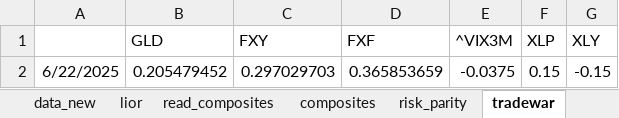
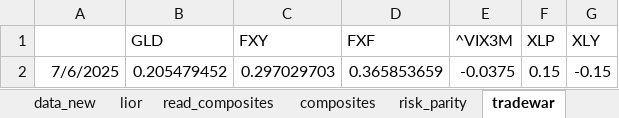
Before and after one commit to bkraines/risk, an Excel workbook: factor_master.xlsx, sheet tradewar, drawn as a sheet; values as stored, in another font and other column widths than the file's, no borders; the diff names each change by its address in the sheet, - before the commit and + after, or states it on an @@ line.

```diff
--- a/factor_master.xlsx (sheet tradewar)
+++ b/factor_master.xlsx (sheet tradewar)
-A2: 6/22/2025
+A2: 7/6/2025
```
Also changed, not shown: sheet data, sheet read, sheet read_tcw, sheet read_old2, 2 other files.
